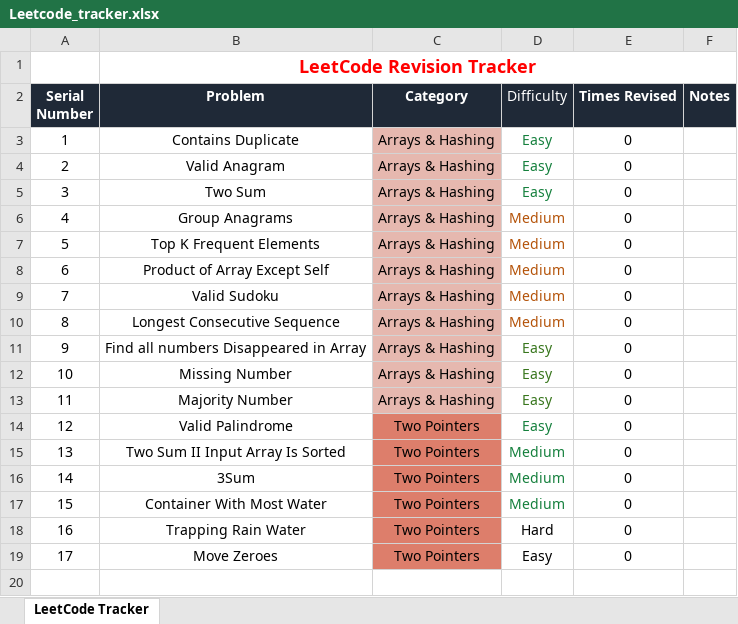
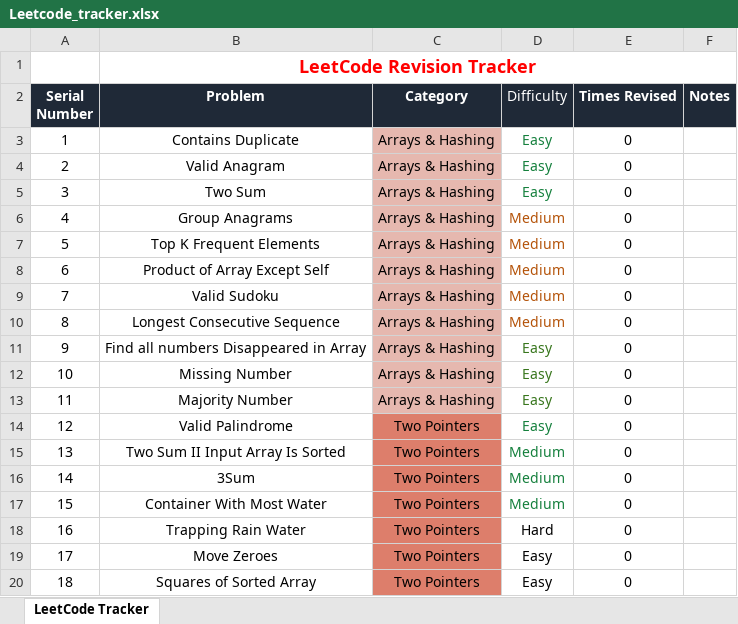
Before and after one commit to tejasprasadd/Leetcode, an Excel workbook: Leetcode_tracker.xlsx, sheet LeetCode Tracker, drawn as a sheet; values as stored, in another font and other column widths than the file's, no borders; charts and pictures and conditional formats not drawn; the diff names each change by its address in the sheet, - before the commit and + after, or states it on an @@ line.

Commit message:
Finished Squares of Sorted Array in 4 solutions

```diff
--- a/Leetcode_tracker.xlsx (sheet LeetCode Tracker)
+++ b/Leetcode_tracker.xlsx (sheet LeetCode Tracker)
+row 20: 18 | Squares of Sorted Array | Two Pointers | Easy | 0
```
Also changed, not shown: 4 other files.
